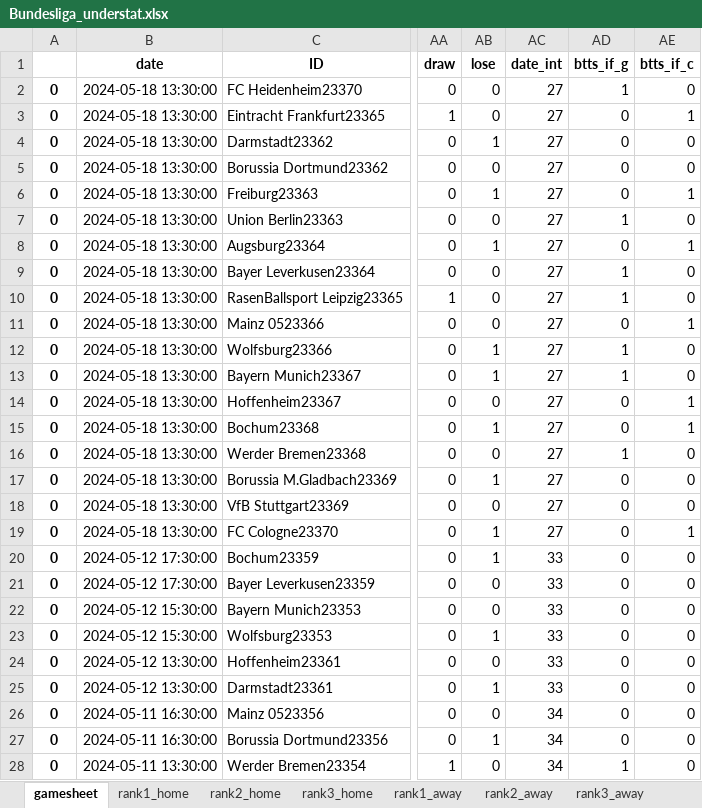
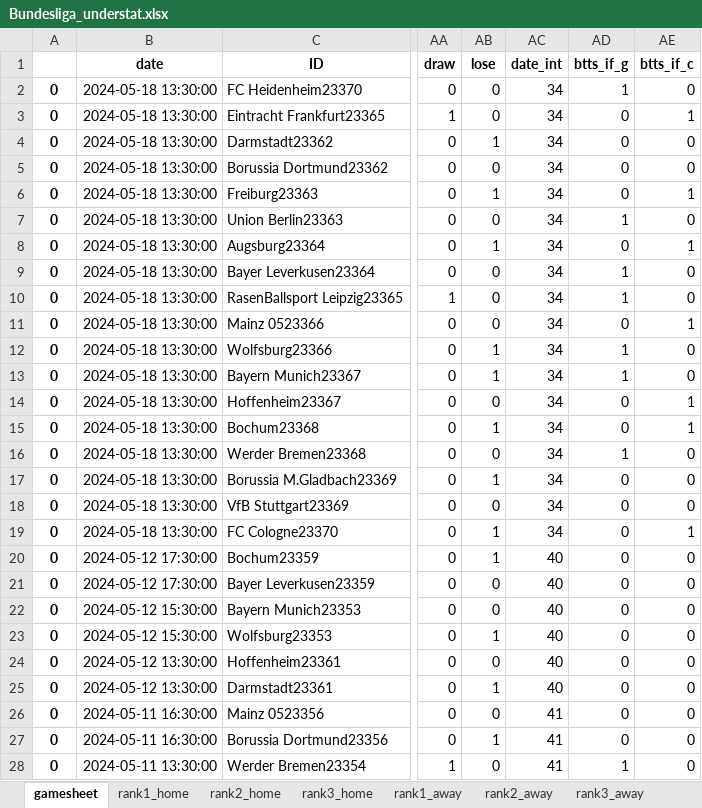
Before and after one commit to rpenn97/score_prediction_tool, an Excel workbook: EDA_DF/Bundesliga_understat.xlsx, sheet gamesheet, drawn as a sheet; only a part is shown, gaps mark what is left out; values as stored, in another font and other column widths than the file's, no borders; the diff covers the shown part only; the diff names each change by its address in the sheet, - before the commit and + after, or states it on an @@ line.

```diff
--- a/EDA_DF/Bundesliga_understat.xlsx (sheet gamesheet)
+++ b/EDA_DF/Bundesliga_understat.xlsx (sheet gamesheet)
-AC2:AC19 (date_int): 27
+AC2:AC19 (date_int): 34
-AC20:AC25 (date_int): 33
+AC20:AC25 (date_int): 40
-AC26:AC28 (date_int): 34
+AC26:AC28 (date_int): 41
```
Also changed, not shown: 585 edited cells elsewhere in this sheet, sheet versus_rank2_away_df, sheet versus_rank2_home_df, sheet versus_rank3_home_df, sheet versus_rank3_away_df, sheet versus_rank1_away_df, sheet versus_rank1_home_df, EDA_DF/EPL_understat.xlsx, EDA_DF/LaLiga_understat.xlsx, 3 other files.
